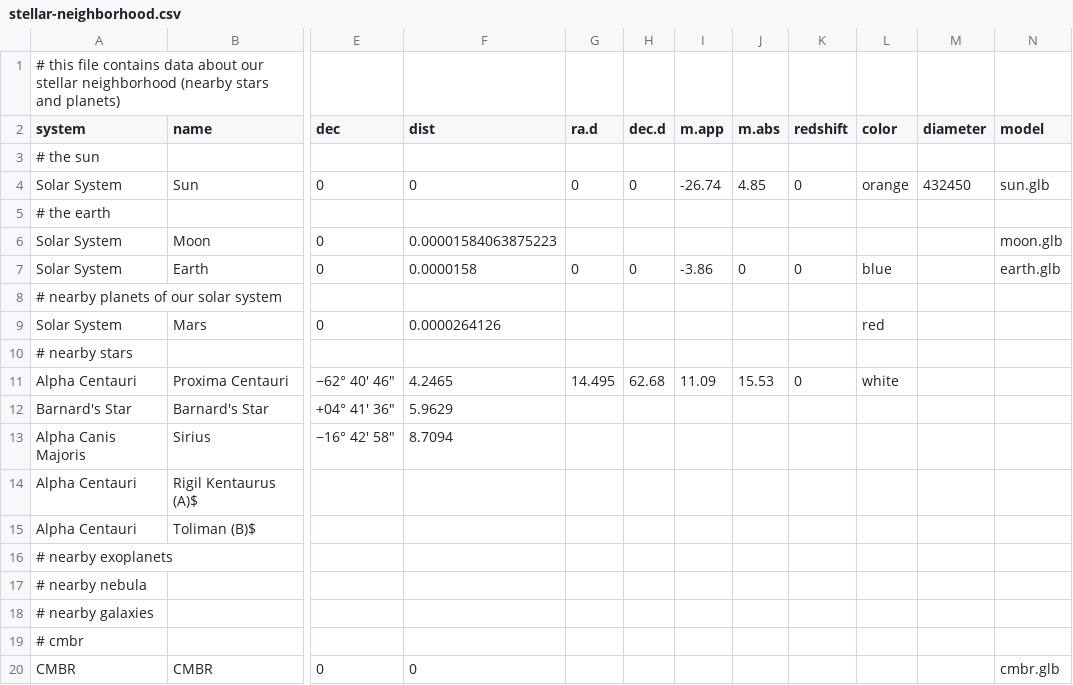
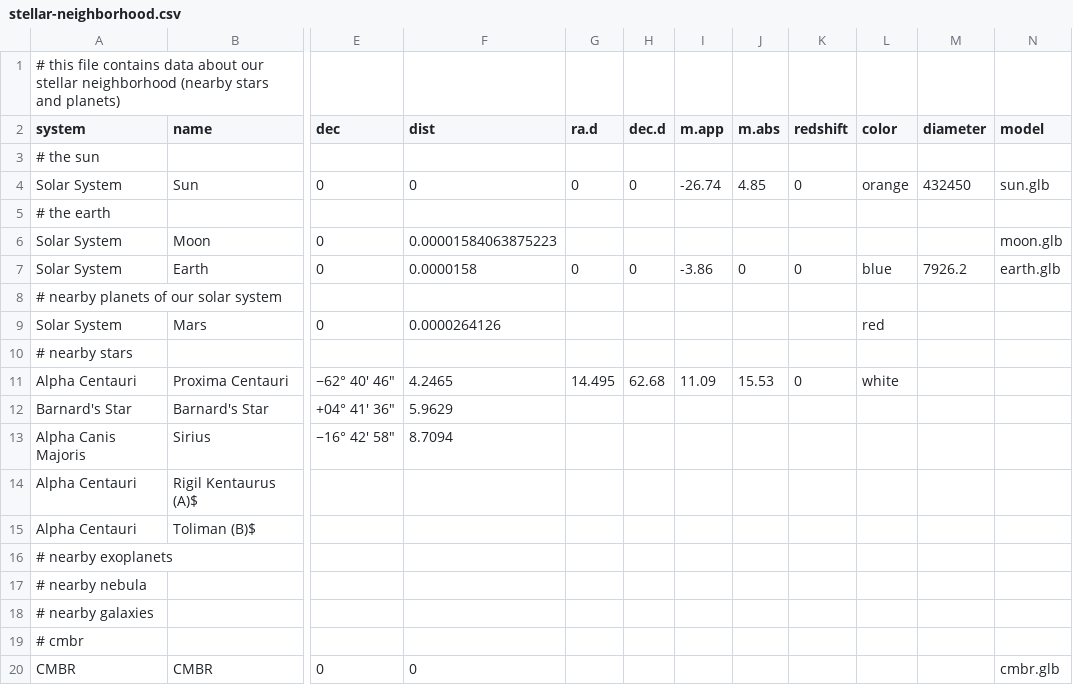
Before and after one commit to jwd83/pyjamatime64, a CSV file: assets/data/stellar-neighborhood.csv, drawn as a sheet; only a part is shown, gaps mark what is left out; the diff names each change by its address in the sheet, - before the commit and + after, or states it on an @@ line.

```diff
--- a/assets/data/stellar-neighborhood.csv
+++ b/assets/data/stellar-neighborhood.csv
-M7 (diameter): (empty)
+M7 (diameter): 7926.2
```
Also changed, not shown: 1 other file.
